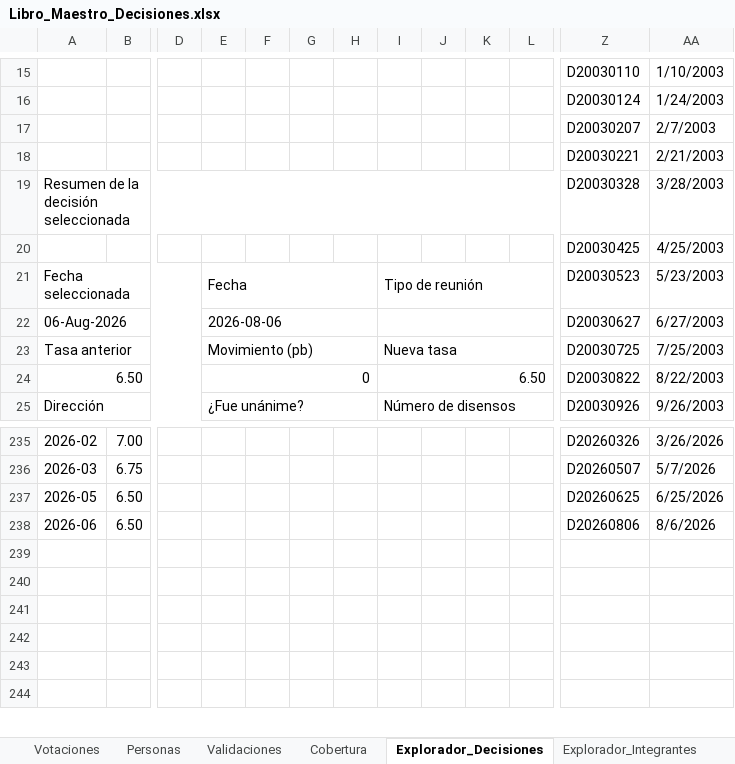
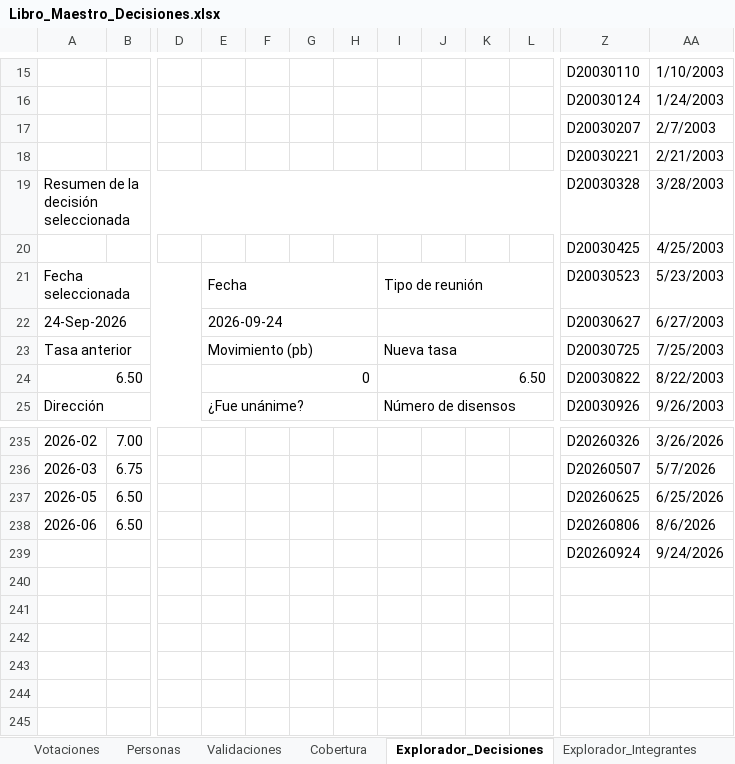
Before and after one commit to r4m53/RAdarMonetario, an Excel workbook: data/master/Libro_Maestro_Decisiones.xlsx, sheet Explorador_Decisiones, drawn as a sheet; only a part is shown, gaps mark what is left out; values as stored, in another font and other column widths than the file's, no cell formats; charts and pictures and conditional formats not drawn; removed rows and columns are numbered as before the commit, all else as after; rows hold the shown columns only; the diff covers the shown part only; the diff names each change by its address in the sheet, - before the commit and + after, or states it on an @@ line.

Commit message:
update last decision

```diff
--- a/data/master/Libro_Maestro_Decisiones.xlsx (sheet Explorador_Decisiones)
+++ b/data/master/Libro_Maestro_Decisiones.xlsx (sheet Explorador_Decisiones)
-column F, empty
+column L, empty
-E21:H21 merged
+E21:H21 merged
-H21: Tipo de reunión
+H21: (empty)
-I21:L21 merged
-I21: (empty)
+I21: Tipo de reunión
+I21:L21 merged
-A22: 06-Aug-2026
+A22: 24-Sep-2026
-E22: 2026-08-06
+E22: 2026-09-24
-E22:H22 merged
+E22:H22 merged
-I22:L22 merged
+I22:L22 merged
-E23:H23 merged
+E23:H23 merged
-H23: Nueva tasa
+H23: (empty)
-I23:L23 merged
-I23: (empty)
+I23: Nueva tasa
+I23:L23 merged
-E24:H24 merged
+E24:H24 merged
-H24: 6.50
+H24: (empty)
-I24:L24 merged
-I24: (empty)
+I24: 6.50
+I24:L24 merged
-E25:H25 merged
+E25:H25 merged
-H25: Número de disensos
+H25: (empty)
-I25:L25 merged
-I25: (empty)
+I25: Número de disensos
+I25:L25 merged
+row 239:  |  |  |  |  |  |  |  |  |  |  | D20260924 | 9/24/2026
```
Also changed, not shown: 1 removed row, 98 edited cells and merged cells elsewhere in this sheet, sheet Votaciones, sheet Participacion_Junta, sheet Explorador_Integrantes, sheet Decisiones, sheet GRAPH_DATA, sheet GRAPH_DATA_INTEGRANTE, 1 more sheet, cell formats, formulas that keep their value, 1 other file.
